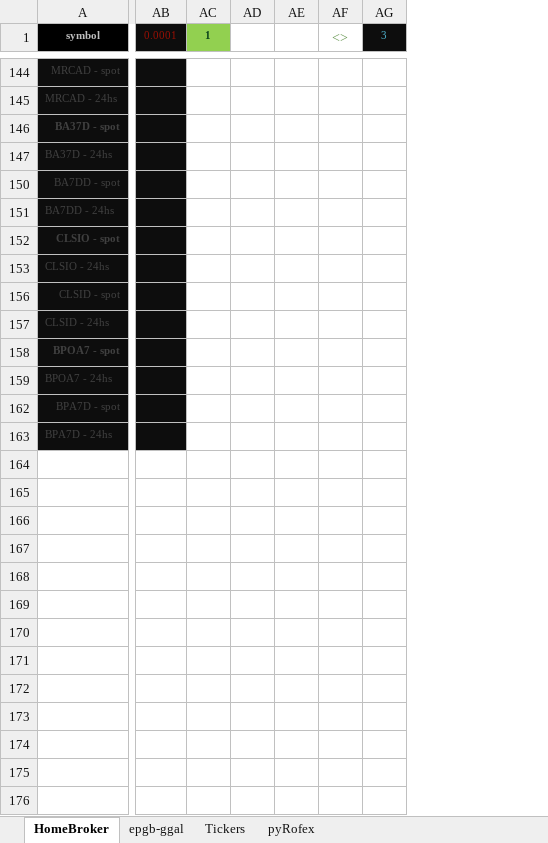
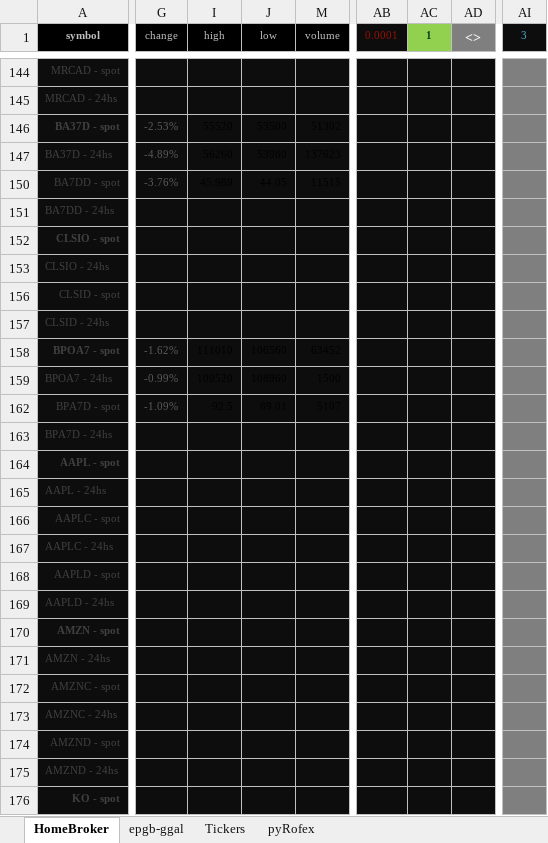
Before and after one commit to piolifl/pyHomeBroker, an Excel workbook: epgb_pyHB.xlsx, sheet HomeBroker, drawn as a sheet; only a part is shown, gaps mark what is left out; values as stored, in another font and other column widths than the file's, no borders; conditional formats not drawn; removed rows and columns are numbered as before the commit, all else as after; rows hold the shown columns only; the diff covers the shown part only; the diff names each change by its address in the sheet, - before the commit and + after, or states it on an @@ line.

```diff
--- a/epgb_pyHB.xlsx (sheet HomeBroker)
+++ b/epgb_pyHB.xlsx (sheet HomeBroker)
@@ column G (change) unhidden, rows 146-162: -2.53% | -4.89% | -3.76% |  |  |  |  |  | -1.62% | -0.99% | -1.09% @@
@@ column I (high) unhidden, rows 146-162: 55520 | 56260 | 45.989 |  |  |  |  |  | 111010 | 109520 | 92.5 @@
@@ column J (low) unhidden, rows 146-162: 53500 | 53980 | 44.05 |  |  |  |  |  | 106560 | 108960 | 89.01 @@
@@ column M (volume) unhidden, rows 146-162: 51302 | 137623 | 11515 |  |  |  |  |  | 63452 | 1500 | 5107 @@
-column AB (0.0001), empty
-column AC (1), empty
-column AD, empty
-column AE, empty
-column AF (<>), empty
+column AB (0.0001), empty
+column AC (1), empty
+column AD (<>), empty
-AI144:AI147 fill: none
+AI144:AI147 fill: #7F7F7F
-AI150:AI153 fill: none
+AI150:AI153 fill: #7F7F7F
-AI156:AI159 fill: none
+AI156:AI159 fill: #7F7F7F
-AI162:AI163 fill: none
+AI162:AI163 fill: #7F7F7F
@@ row 164 unhidden: AAPL - spot @@
@@ row 165 unhidden: AAPL - 24hs @@
@@ row 166 unhidden: AAPLC - spot @@
@@ row 167 unhidden: AAPLC - 24hs @@
@@ row 168 unhidden: AAPLD - spot @@
@@ row 169 unhidden: AAPLD - 24hs @@
@@ row 170 unhidden: AMZN - spot @@
@@ row 171 unhidden: AMZN - 24hs @@
@@ row 172 unhidden: AMZNC - spot @@
@@ row 173 unhidden: AMZNC - 24hs @@
@@ row 174 unhidden: AMZND - spot @@
@@ row 175 unhidden: AMZND - 24hs @@
@@ row 176 unhidden: KO - spot @@
```
Also changed, not shown: 23 hidden or unhidden rows, 4 added columns, 14 edited cells and cell formats elsewhere in this sheet, sheet epgb-ggal, formulas that keep their value, 3 other files.
